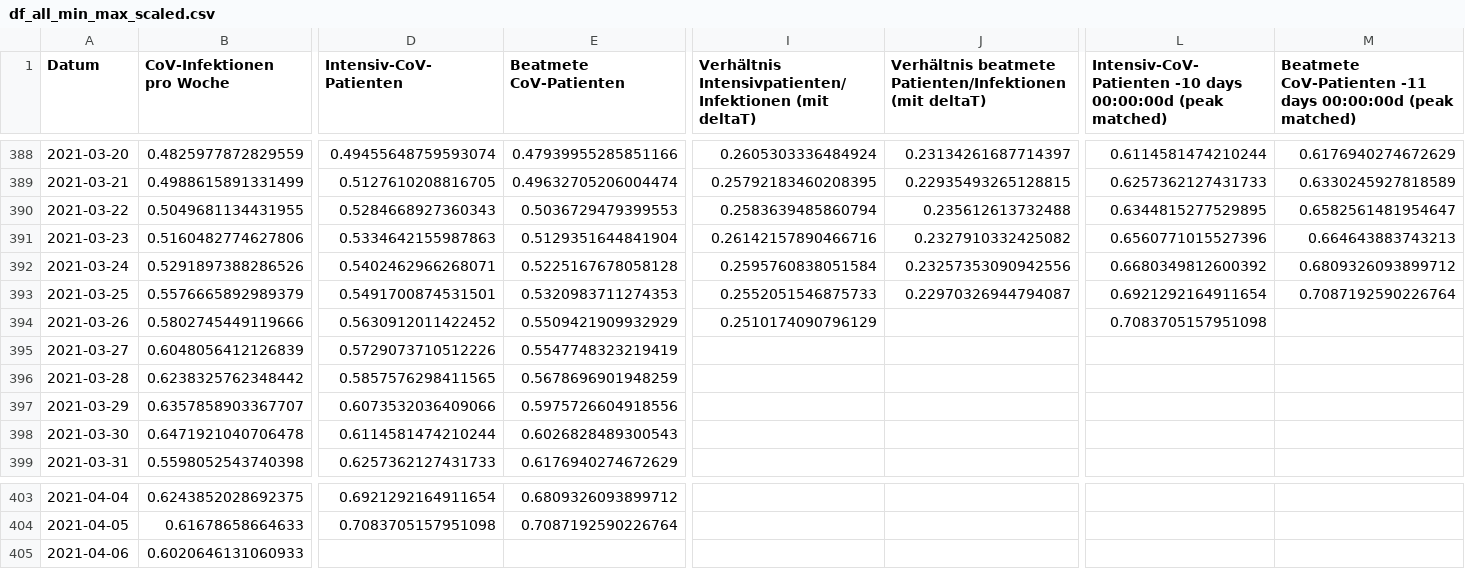
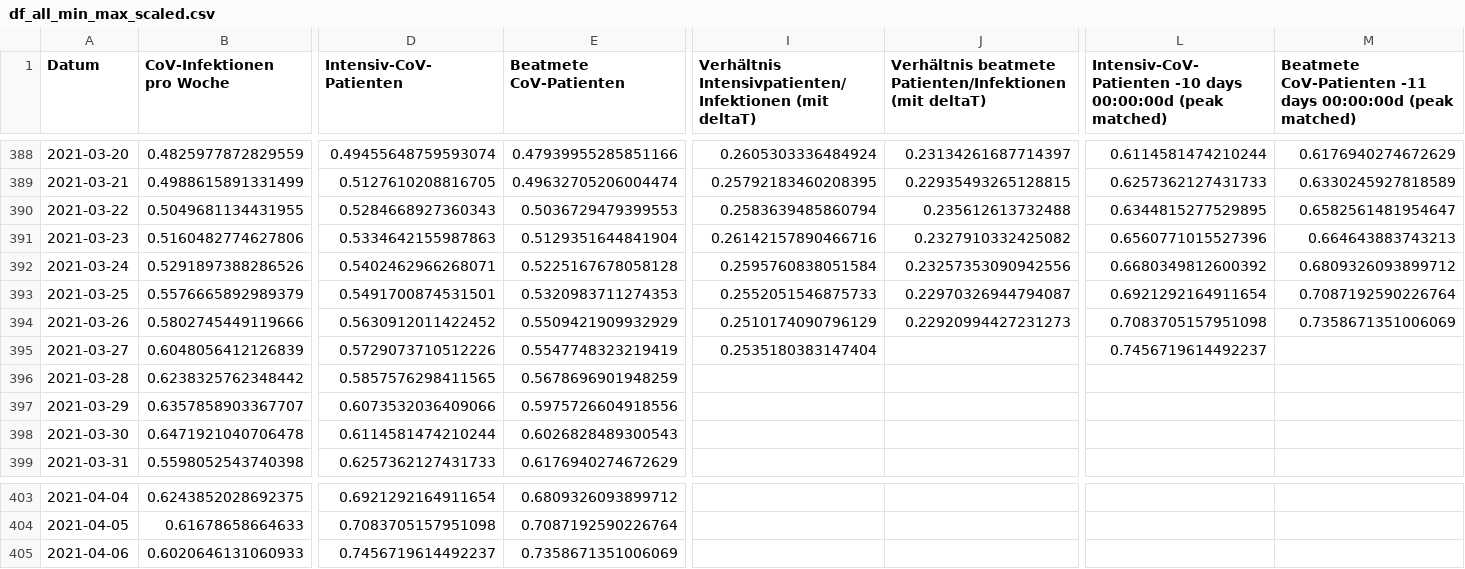
Before and after one commit to hodoi05/vaccinedata, a CSV file: data/df_all_min_max_scaled.csv, drawn as a sheet; only a part is shown, gaps mark what is left out; the diff names each change by its address in the sheet, - before the commit and + after, or states it on an @@ line.

```diff
--- a/data/df_all_min_max_scaled.csv
+++ b/data/df_all_min_max_scaled.csv
-J394: (empty)
+J394: 0.22920994427231273
-M394: (empty)
+M394: 0.7358671351006069
-I395: (empty)
+I395: 0.2535180383147404
-L395: (empty)
+L395: 0.7456719614492237
-D405 (Intensiv-CoV-Patienten): (empty)
+D405 (Intensiv-CoV-Patienten): 0.7456719614492237
-E405 (Beatmete CoV-Patienten): (empty)
+E405 (Beatmete CoV-Patienten): 0.7358671351006069
```
Also changed, not shown: data/df_all.csv, data/source/de-divi-bl/03.csv, 19 other files.
